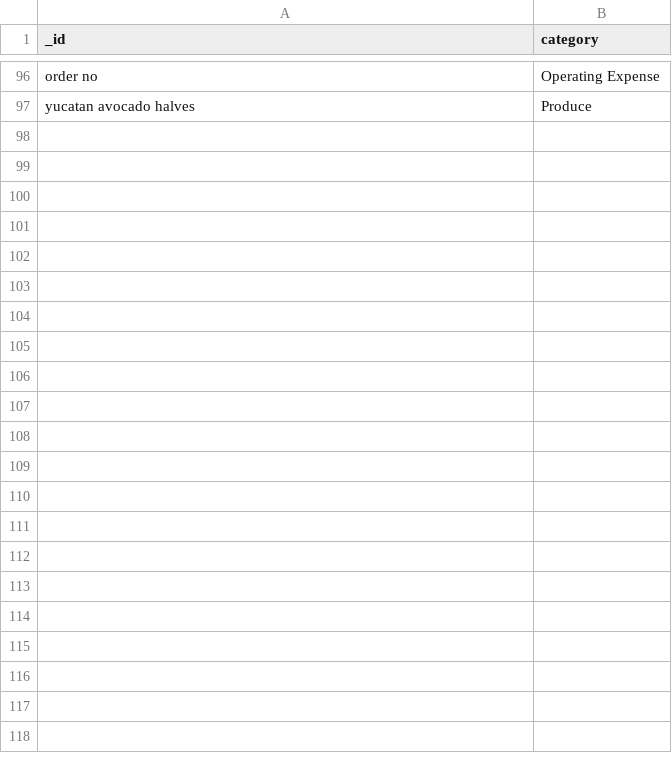
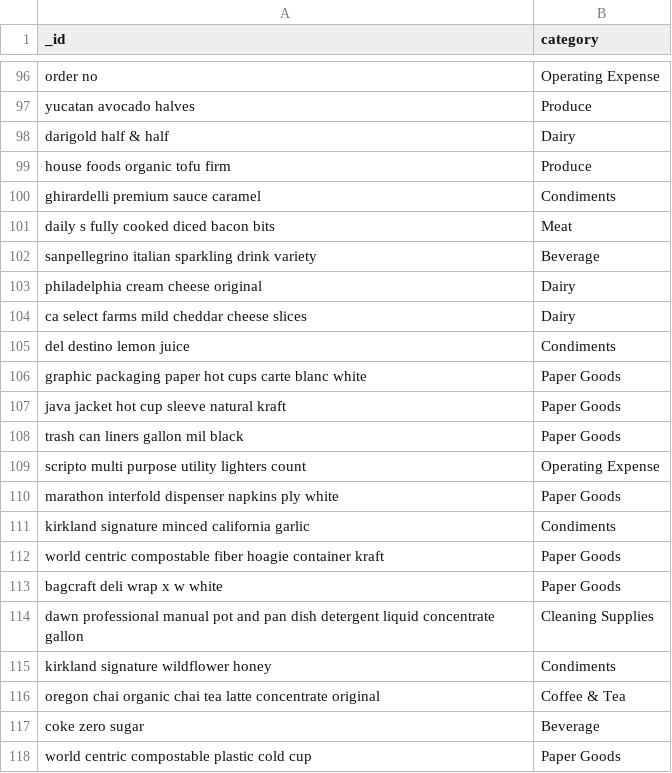
Before and after one commit to RestaurantPilot-AI/RestaurantPilot-AI-V2, a CSV file: data/database/item_lookup_map.csv, drawn as a sheet; only a part is shown, gaps mark what is left out; the diff names each change by its address in the sheet, - before the commit and + after, or states it on an @@ line.

Commit message:
added Costco data

```diff
--- a/data/database/item_lookup_map.csv
+++ b/data/database/item_lookup_map.csv
+row 98: darigold half & half | Dairy
+row 99: house foods organic tofu firm | Produce
+row 100: ghirardelli premium sauce caramel | Condiments
+row 101: daily s fully cooked diced bacon bits | Meat
+row 102: sanpellegrino italian sparkling drink variety | Beverage
+row 103: philadelphia cream cheese original | Dairy
+row 104: ca select farms mild cheddar cheese slices | Dairy
+row 105: del destino lemon juice | Condiments
+row 106: graphic packaging paper hot cups carte blanc white | Paper Goods
+row 107: java jacket hot cup sleeve natural kraft | Paper Goods
+row 108: trash can liners gallon mil black | Paper Goods
+row 109: scripto multi purpose utility lighters count | Operating Expense
+row 110: marathon interfold dispenser napkins ply white | Paper Goods
+row 111: kirkland signature minced california garlic | Condiments
+row 112: world centric compostable fiber hoagie container kraft | Paper Goods
+row 113: bagcraft deli wrap x w white | Paper Goods
+row 114: dawn professional manual pot and pan dish detergent liquid concentrate gallon | Cleaning Supplies
+row 115: kirkland signature wildflower honey | Condiments
+row 116: oregon chai organic chai tea latte concentrate original | Coffee & Tea
+row 117: coke zero sugar | Beverage
+row 118: world centric compostable plastic cold cup | Paper Goods
```
Also changed, not shown: data/database/vendor_regex_templates.csv, 3 other files.
